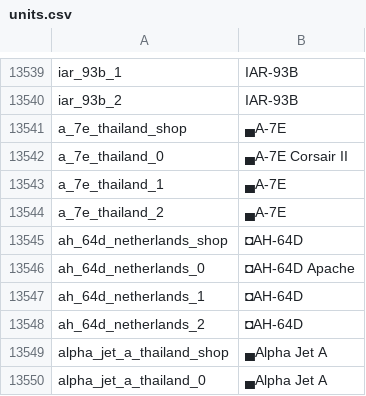
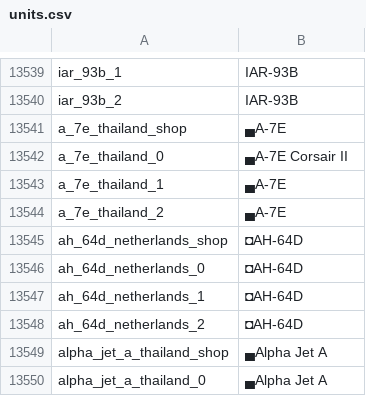
Before and after one commit to bwbw89/WT-Localization, a CSV file: units.csv, drawn as a sheet; only a part is shown, gaps mark what is left out.

Commit message:
removal of apache (ah-64) to match Gaijin

```diff
--- a/units.csv
+++ b/units.csv
@@ -13545,3 +13545,3 @@ a_7e_thailand_2;▄A-7E
 ah_64d_netherlands_shop;◘AH-64D
-ah_64d_netherlands_0;◘AH-64D Apache
+ah_64d_netherlands_0;◘AH-64D
 ah_64d_netherlands_1;◘AH-64D
```
